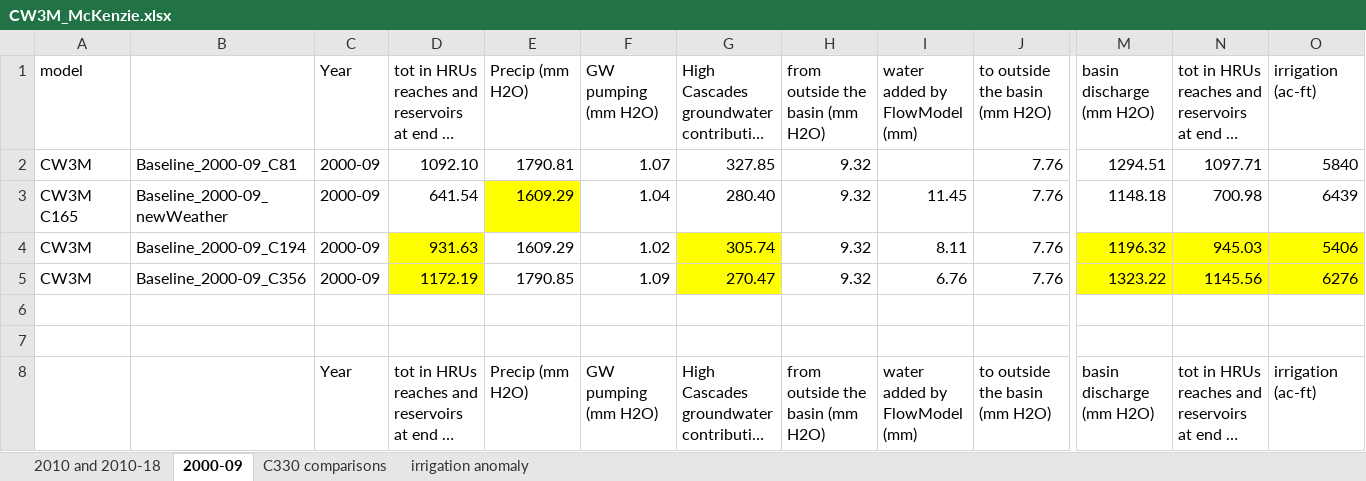
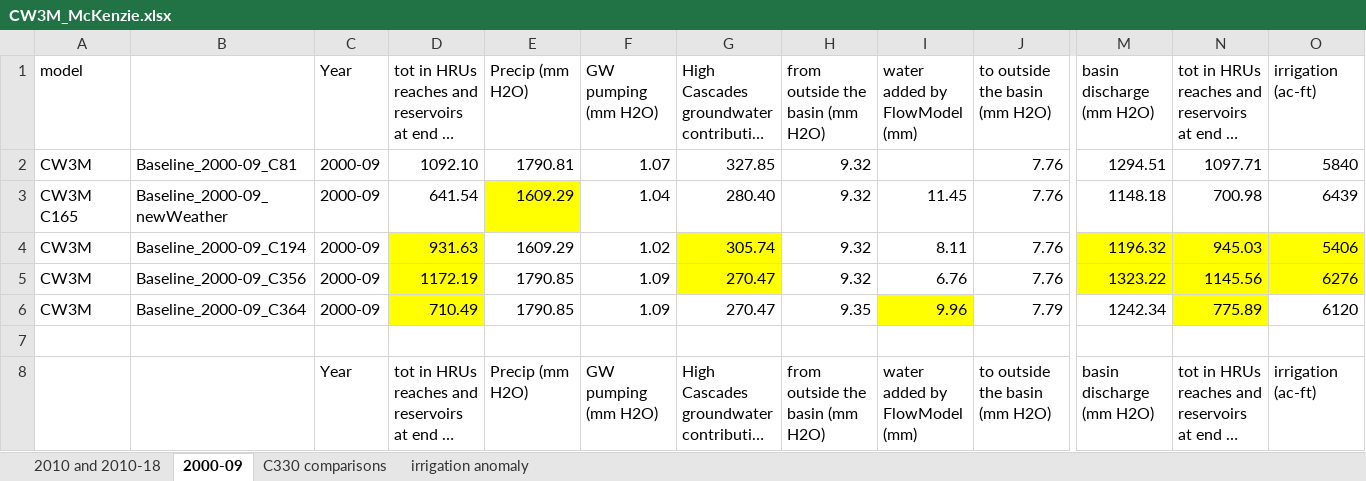
Before and after one commit to DavidConklin1947/CW3M, an Excel workbook: DataCW3M/RegressionTesting/CW3M_McKenzie.xlsx, sheet 2000-09, drawn as a sheet; only a part is shown, gaps mark what is left out; long unchanged cells end in …; values as stored, in another font and other column widths than the file's, no borders; rows hold the shown columns only; the diff names each change by its address in the sheet, - before the commit and + after, or states it on an @@ line.

```diff
--- a/DataCW3M/RegressionTesting/CW3M_McKenzie.xlsx (sheet 2000-09)
+++ b/DataCW3M/RegressionTesting/CW3M_McKenzie.xlsx (sheet 2000-09)
-row 6: (empty)
+row 6: CW3M | Baseline_2000-09_C364 | 2000-09 | 710.49 | 1790.85 | 1.09 | 270.47 | 9.35 | 9.96 | 7.79 | 1242.34 | 775.89 | 6120
-D6 fill: none
+D6 fill: #FFFF00
-I6 fill: none
+I6 fill: #FFFF00
-N6 fill: none
+N6 fill: #FFFF00
```
Also changed, not shown: sheet C330 comparisons, 3 other files.
